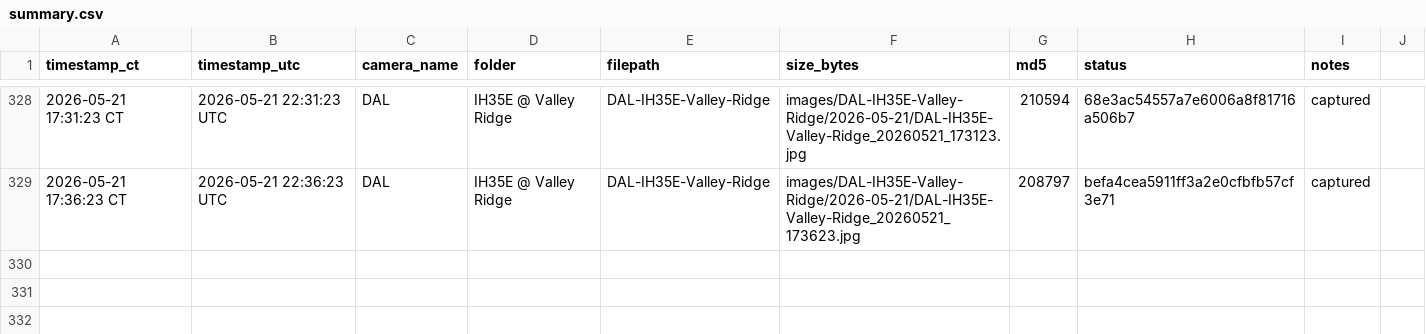
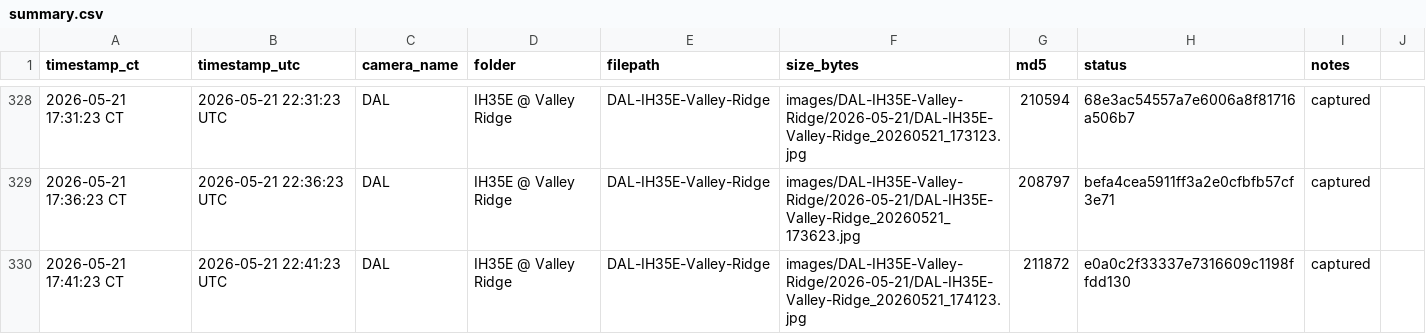
Before and after one commit to aifornsb/txdot-cameras, a CSV file: summary.csv, drawn as a sheet; only a part is shown, gaps mark what is left out.

Commit message:
IH35E Valley Ridge — 2026-05-21 22:41 UTC

```diff
--- a/summary.csv
+++ b/summary.csv
@@ -329 +329,2 @@ timestamp_ct,timestamp_utc,camera_name,folder,filepath,size_bytes,md5,status,not
 2026-05-21 17:36:23 CT,2026-05-21 22:36:23 UTC,DAL,IH35E @ Valley Ridge,DAL-IH35E-Valley-Ridge,images/DAL-IH35E-Valley-Ridge/2026-05-21/DAL-IH35E-Valley-Ridge_20260521_173623.jpg,208797,befa4cea5911ff3a2e0cfbfb57cf3e71,captured,
+2026-05-21 17:41:23 CT,2026-05-21 22:41:23 UTC,DAL,IH35E @ Valley Ridge,DAL-IH35E-Valley-Ridge,images/DAL-IH35E-Valley-Ridge/2026-05-21/DAL-IH35E-Valley-Ridge_20260521_174123.jpg,211872,e0a0c2f33337e7316609c1198ffdd130,captured,
```
Also changed, not shown: 1 other file.
